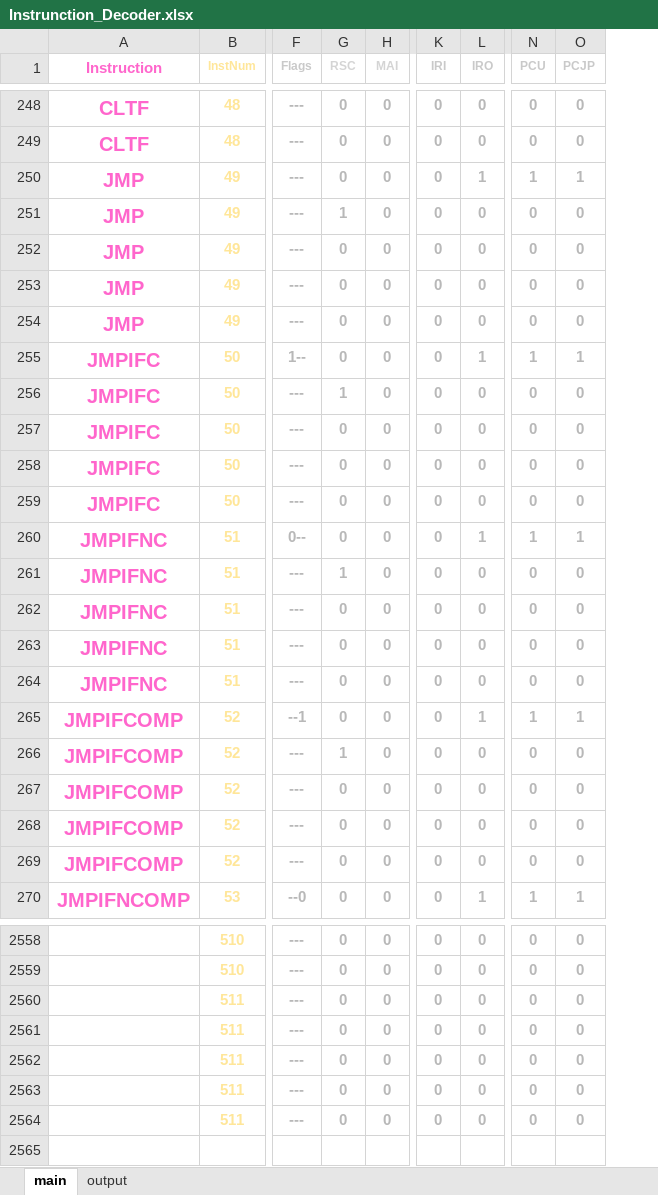
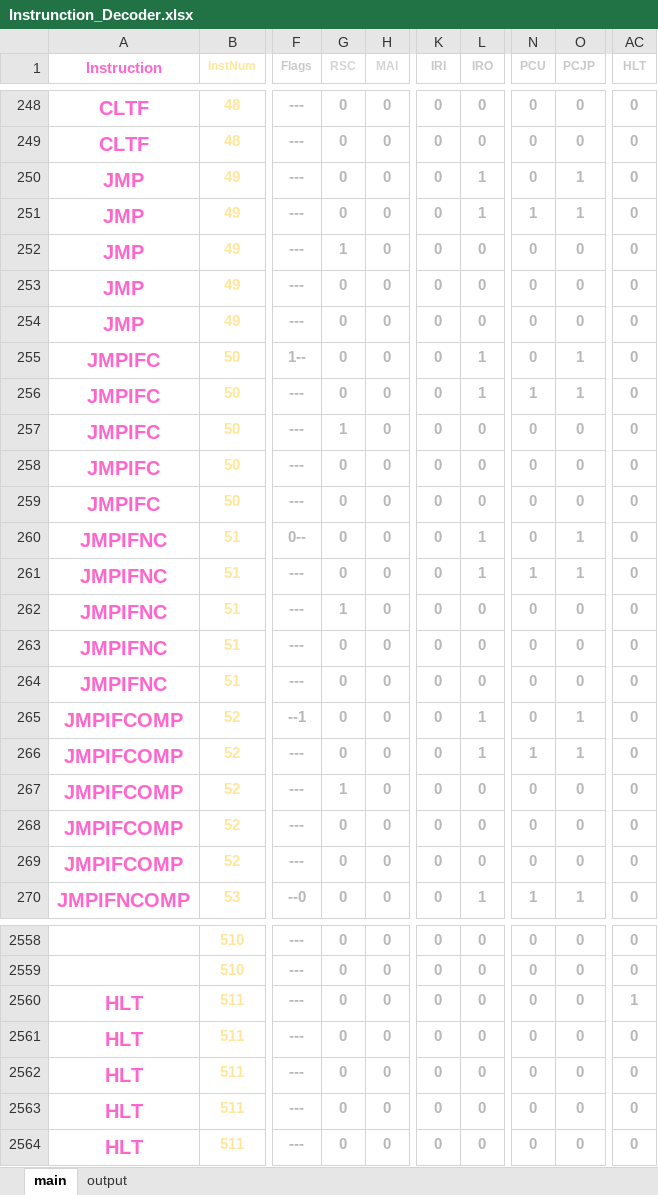
Before and after one commit to SohamTilekar/SS32, an Excel workbook: Instrunction_Decoder.xlsx, sheet main, drawn as a sheet; only a part is shown, gaps mark what is left out; values as stored, in another font and other column widths than the file's, no borders; the diff names each change by its address in the sheet, - before the commit and + after, or states it on an @@ line.

```diff
--- a/Instrunction_Decoder.xlsx (sheet main)
+++ b/Instrunction_Decoder.xlsx (sheet main)
+column AC (HLT), rows 248-270: all 0; rows 2558-2564: 0 | 0 | 1 | 0 | 0 | 0 | 0
-N250 (PCU): 1
+N250 (PCU): 0
-G251 (RSC): 1
+G251 (RSC): 0
-L251 (IRO): 0
+L251 (IRO): 1
-N251 (PCU): 0
+N251 (PCU): 1
-O251 (PCJP): 0
+O251 (PCJP): 1
-G252 (RSC): 0
+G252 (RSC): 1
-N255 (PCU): 1
+N255 (PCU): 0
-G256 (RSC): 1
+G256 (RSC): 0
-L256 (IRO): 0
+L256 (IRO): 1
-N256 (PCU): 0
+N256 (PCU): 1
-O256 (PCJP): 0
+O256 (PCJP): 1
-G257 (RSC): 0
+G257 (RSC): 1
-N260 (PCU): 1
+N260 (PCU): 0
-G261 (RSC): 1
+G261 (RSC): 0
-L261 (IRO): 0
+L261 (IRO): 1
-N261 (PCU): 0
+N261 (PCU): 1
-O261 (PCJP): 0
+O261 (PCJP): 1
-G262 (RSC): 0
+G262 (RSC): 1
-N265 (PCU): 1
+N265 (PCU): 0
-G266 (RSC): 1
+G266 (RSC): 0
-L266 (IRO): 0
+L266 (IRO): 1
-N266 (PCU): 0
+N266 (PCU): 1
-O266 (PCJP): 0
+O266 (PCJP): 1
-G267 (RSC): 0
+G267 (RSC): 1
-A2560:A2564 (Instruction): (empty)
+A2560:A2564 (Instruction): HLT
```
Also changed, not shown: sheet output, 2 other files.
